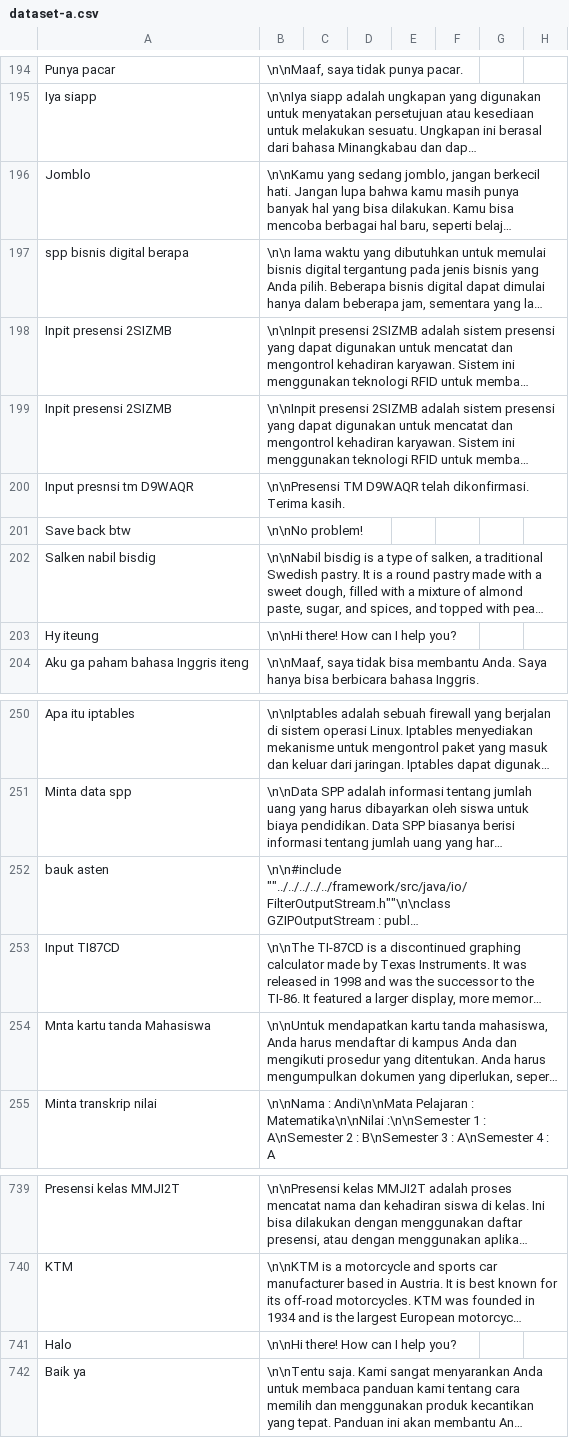
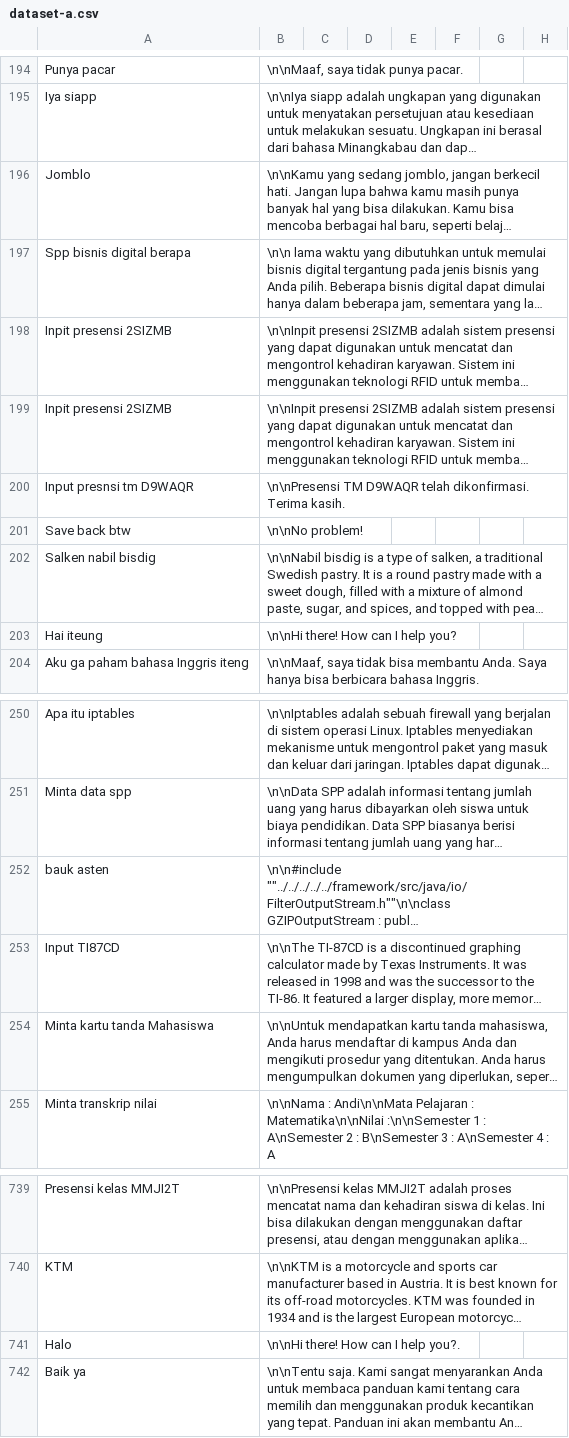
Before and after one commit to cerdas-buatan/dataset, a CSV file: dataset/dipa-cleaning 5252-6001/dataset-a.csv, drawn as a sheet; only a part is shown, gaps mark what is left out; long unchanged cells end in …; the diff covers the shown part only; the diff names each change by its address in the sheet, - before the commit and + after, or states it on an @@ line.

```diff
--- a/dataset/dipa-cleaning 5252-6001/dataset-a.csv
+++ b/dataset/dipa-cleaning 5252-6001/dataset-a.csv
-A197: spp bisnis digital berapa
+A197: Spp bisnis digital berapa
-A203: Hy iteung
+A203: Hai iteung
-A254: Mnta kartu tanda Mahasiswa
+A254: Minta kartu tanda Mahasiswa
-B741: \n\nHi there! How can I help you?
+B741: \n\nHi there! How can I help you?.
```
Also changed, not shown: 4 added rows, 4 removed rows and 10 edited cells elsewhere in this file.
